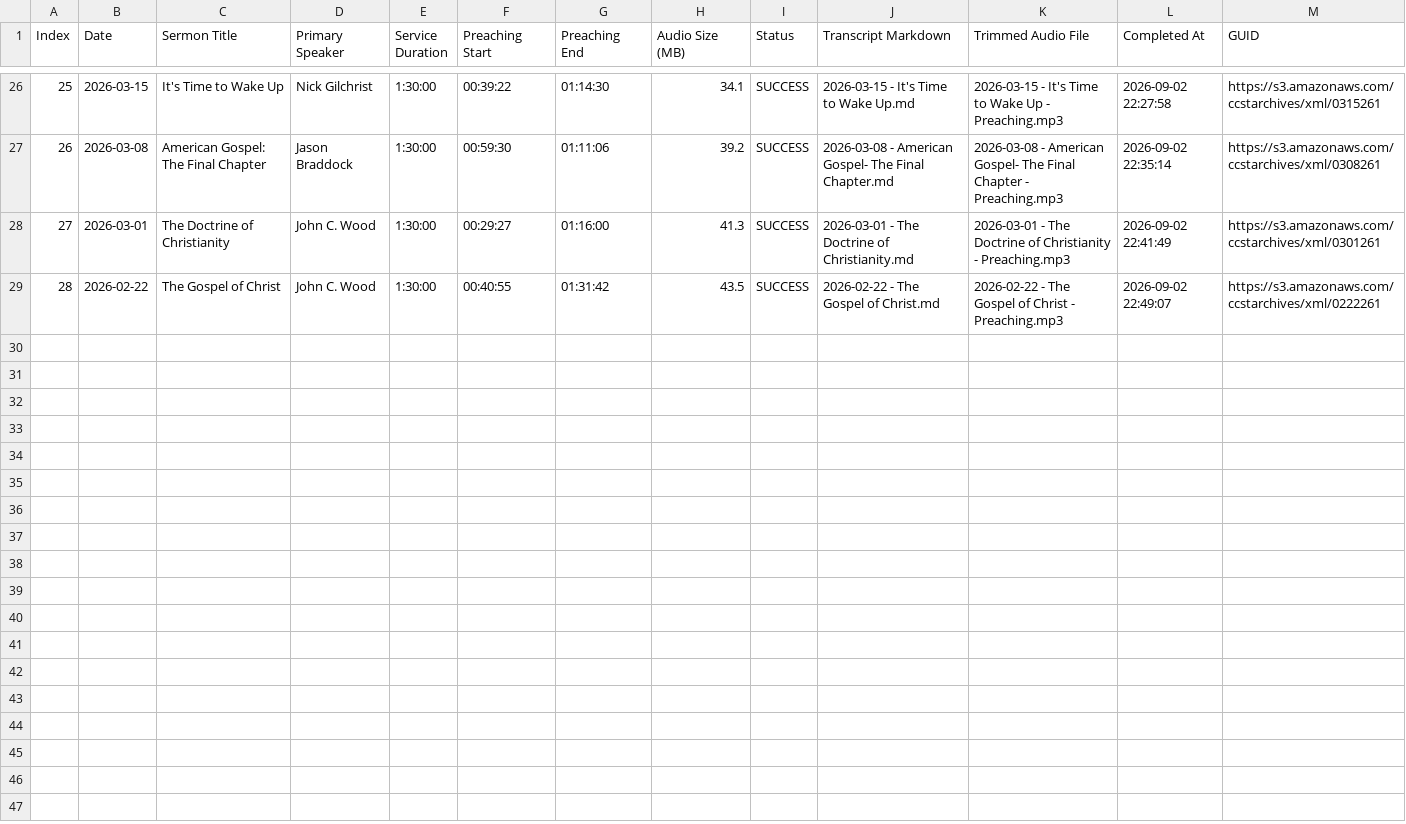
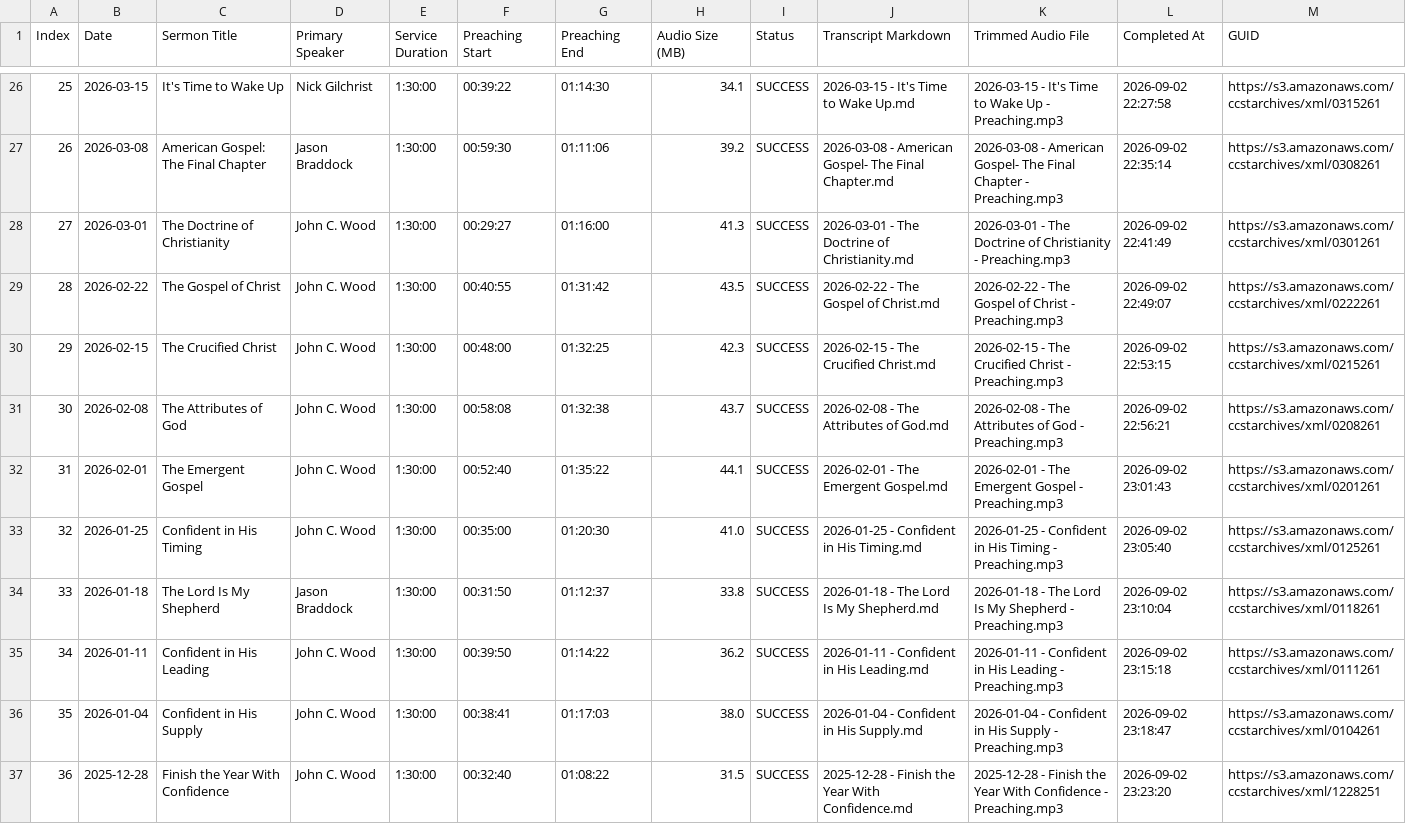
Before and after one commit to ssfinney/podcast-pipeline, a CSV file: index.csv, drawn as a sheet; only a part is shown, gaps mark what is left out.

Commit message:
docs(catalog): update catalog to 36 completed episodes (27h 12m preaching audio)

```diff
--- a/index.csv
+++ b/index.csv
@@ -29 +29,9 @@ Index,Date,Sermon Title,Primary Speaker,Service Duration,Preaching Start,Preachi
 28,2026-02-22,The Gospel of Christ,John C. Wood,1:30:00,00:40:55,01:31:42,43.5,SUCCESS,2026-02-22 - The Gospel of Christ.md,2026-02-22 - The Gospel of Christ - Preaching.mp3,2026-09-02 22:49:07,https://s3.amazonaws.com/ccstarchives/xml/0222261
+29,2026-02-15,The Crucified Christ,John C. Wood,1:30:00,00:48:00,01:32:25,42.3,SUCCESS,2026-02-15 - The Crucified Christ.md,2026-02-15 - The Crucified Christ - Preaching.mp3,2026-09-02 22:53:15,https://s3.amazonaws.com/ccstarchives/xml/0215261
+30,2026-02-08,The Attributes of God,John C. Wood,1:30:00,00:58:08,01:32:38,43.7,SUCCESS,2026-02-08 - The Attributes of God.md,2026-02-08 - The Attributes of God - Preaching.mp3,2026-09-02 22:56:21,https://s3.amazonaws.com/ccstarchives/xml/0208261
+31,2026-02-01,The Emergent Gospel,John C. Wood,1:30:00,00:52:40,01:35:22,44.1,SUCCESS,2026-02-01 - The Emergent Gospel.md,2026-02-01 - The Emergent Gospel - Preaching.mp3,2026-09-02 23:01:43,https://s3.amazonaws.com/ccstarchives/xml/0201261
+32,2026-01-25,Confident in His Timing,John C. Wood,1:30:00,00:35:00,01:20:30,41.0,SUCCESS,2026-01-25 - Confident in His Timing.md,2026-01-25 - Confident in His Timing - Preaching.mp3,2026-09-02 23:05:40,https://s3.amazonaws.com/ccstarchives/xml/0125261
+33,2026-01-18,The Lord Is My Shepherd,Jason Braddock,1:30:00,00:31:50,01:12:37,33.8,SUCCESS,2026-01-18 - The Lord Is My Shepherd.md,2026-01-18 - The Lord Is My Shepherd - Preaching.mp3,2026-09-02 23:10:04,https://s3.amazonaws.com/ccstarchives/xml/0118261
+34,2026-01-11,Confident in His Leading,John C. Wood,1:30:00,00:39:50,01:14:22,36.2,SUCCESS,2026-01-11 - Confident in His Leading.md,2026-01-11 - Confident in His Leading - Preaching.mp3,2026-09-02 23:15:18,https://s3.amazonaws.com/ccstarchives/xml/0111261
+35,2026-01-04,Confident in His Supply,John C. Wood,1:30:00,00:38:41,01:17:03,38.0,SUCCESS,2026-01-04 - Confident in His Supply.md,2026-01-04 - Confident in His Supply - Preaching.mp3,2026-09-02 23:18:47,https://s3.amazonaws.com/ccstarchives/xml/0104261
+36,2025-12-28,Finish the Year With Confidence,John C. Wood,1:30:00,00:32:40,01:08:22,31.5,SUCCESS,2025-12-28 - Finish the Year With Confidence.md,2025-12-28 - Finish the Year With Confidence - Preaching.mp3,2026-09-02 23:23:20,https://s3.amazonaws.com/ccstarchives/xml/1228251
```
Also changed, not shown: 3 other files.
